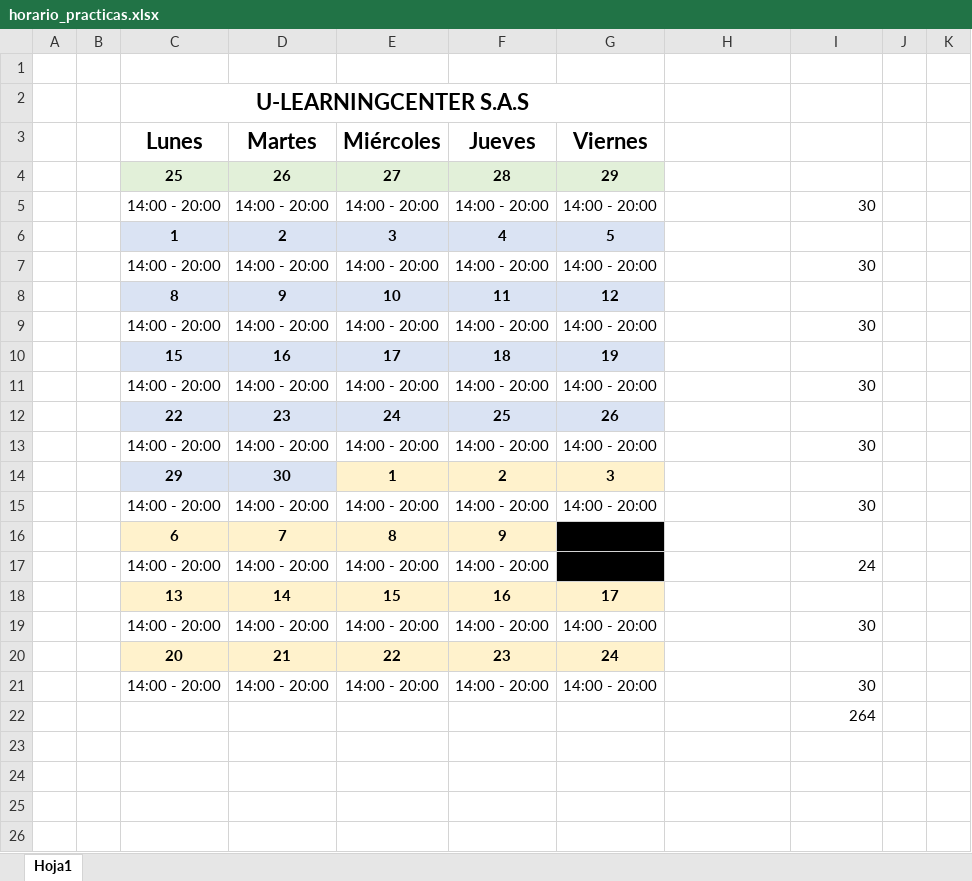
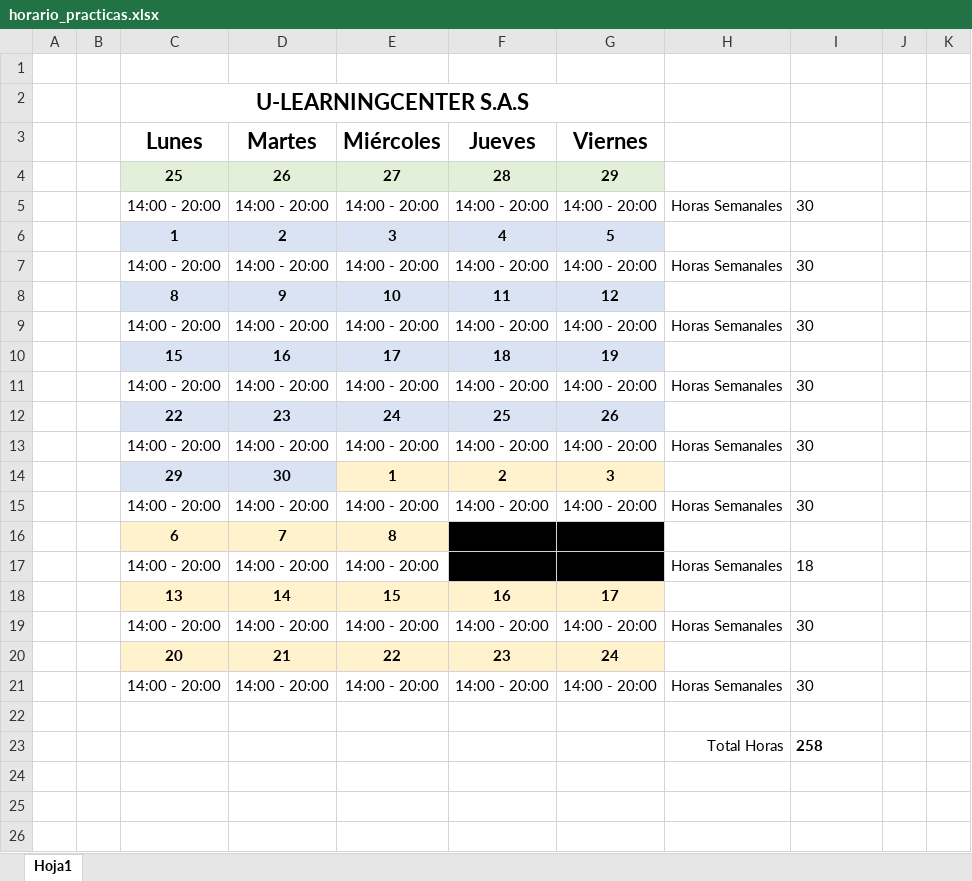
Before and after one commit to ejmerino/software-engineering, an Excel workbook: Practicas Preprofesionales/Editables/horario_practicas.xlsx, sheet Hoja1, drawn as a sheet; only a part is shown; the shorter side is filled out with more unchanged rows; values as stored, in another font and other column widths than the file's, no borders; the diff names each change by its address in the sheet, - before the commit and + after, or states it on an @@ line.

```diff
--- a/Practicas Preprofesionales/Editables/horario_practicas.xlsx (sheet Hoja1)
+++ b/Practicas Preprofesionales/Editables/horario_practicas.xlsx (sheet Hoja1)
-H5: (empty)
+H5: Horas Semanales
-I5 alignment: right
+I5 alignment: left
-H7: (empty)
+H7: Horas Semanales
-I7 alignment: right
+I7 alignment: left
-H9: (empty)
+H9: Horas Semanales
-I9 alignment: right
+I9 alignment: left
-H11: (empty)
+H11: Horas Semanales
-I11 alignment: right
+I11 alignment: left
-H13: (empty)
+H13: Horas Semanales
-I13 alignment: right
+I13 alignment: left
-H15: (empty)
+H15: Horas Semanales
-I15 alignment: right
+I15 alignment: left
-F16 fill: #FFF2CC
+F16 fill: #000000
-F17 fill: none
+F17 fill: #000000
-H17: (empty)
+H17: Horas Semanales
-I17: 24
+I17: 18
-I17 alignment: right
+I17 alignment: left
-H19: (empty)
+H19: Horas Semanales
-I19 alignment: right
+I19 alignment: left
-H21: (empty)
+H21: Horas Semanales
-I21 alignment: right
+I21 alignment: left
-I22: 264
+I22: (empty)
+row 23:  |  |  |  |  |  |  | Total Horas | 258
```
Also changed, not shown: 27 other files.
